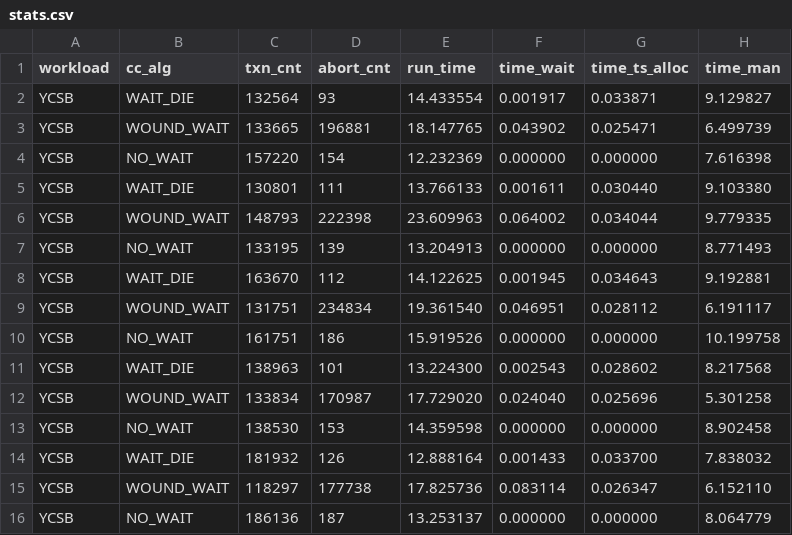
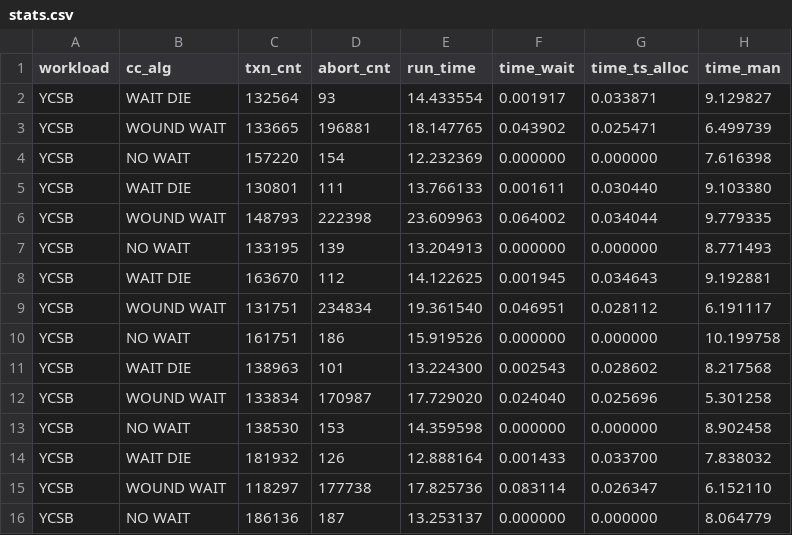
Before and after one commit to chenhao-ye/polaris, a CSV file: outputs/stats.csv, drawn as a sheet; only a part is shown; the diff names each change by its address in the sheet, - before the commit and + after, or states it on an @@ line.

```diff
--- a/outputs/stats.csv
+++ b/outputs/stats.csv
-B2 (cc_alg): WAIT_DIE
+B2 (cc_alg): WAIT DIE
-B3 (cc_alg): WOUND_WAIT
+B3 (cc_alg): WOUND WAIT
-B4 (cc_alg): NO_WAIT
+B4 (cc_alg): NO WAIT
-B5 (cc_alg): WAIT_DIE
+B5 (cc_alg): WAIT DIE
-B6 (cc_alg): WOUND_WAIT
+B6 (cc_alg): WOUND WAIT
-B7 (cc_alg): NO_WAIT
+B7 (cc_alg): NO WAIT
-B8 (cc_alg): WAIT_DIE
+B8 (cc_alg): WAIT DIE
-B9 (cc_alg): WOUND_WAIT
+B9 (cc_alg): WOUND WAIT
-B10 (cc_alg): NO_WAIT
+B10 (cc_alg): NO WAIT
-B11 (cc_alg): WAIT_DIE
+B11 (cc_alg): WAIT DIE
-B12 (cc_alg): WOUND_WAIT
+B12 (cc_alg): WOUND WAIT
-B13 (cc_alg): NO_WAIT
+B13 (cc_alg): NO WAIT
-B14 (cc_alg): WAIT_DIE
+B14 (cc_alg): WAIT DIE
-B15 (cc_alg): WOUND_WAIT
+B15 (cc_alg): WOUND WAIT
-B16 (cc_alg): NO_WAIT
+B16 (cc_alg): NO WAIT
```
Also changed, not shown: 1 other file.
